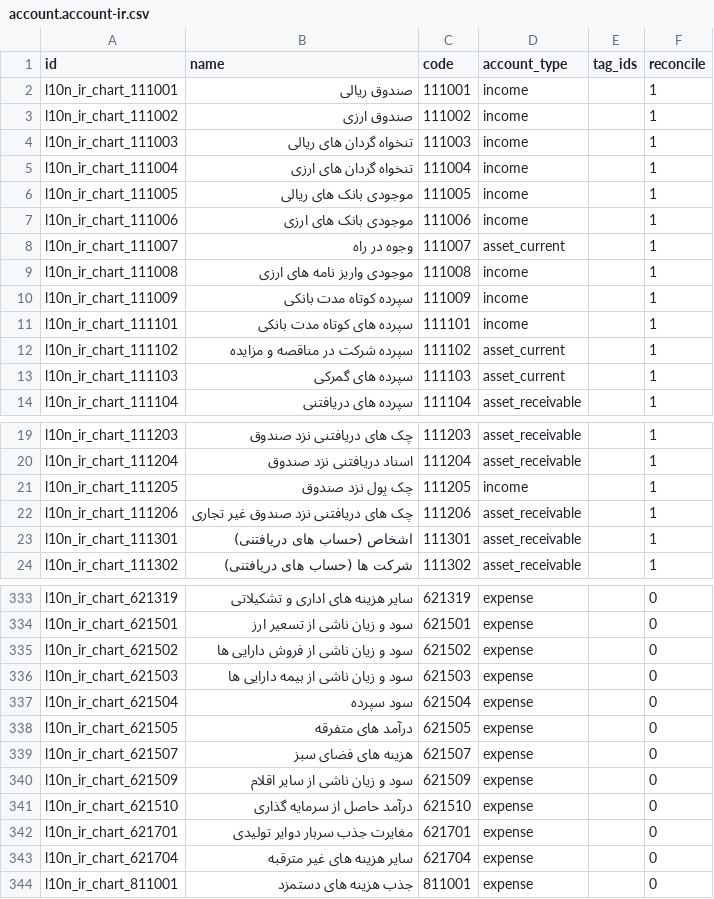
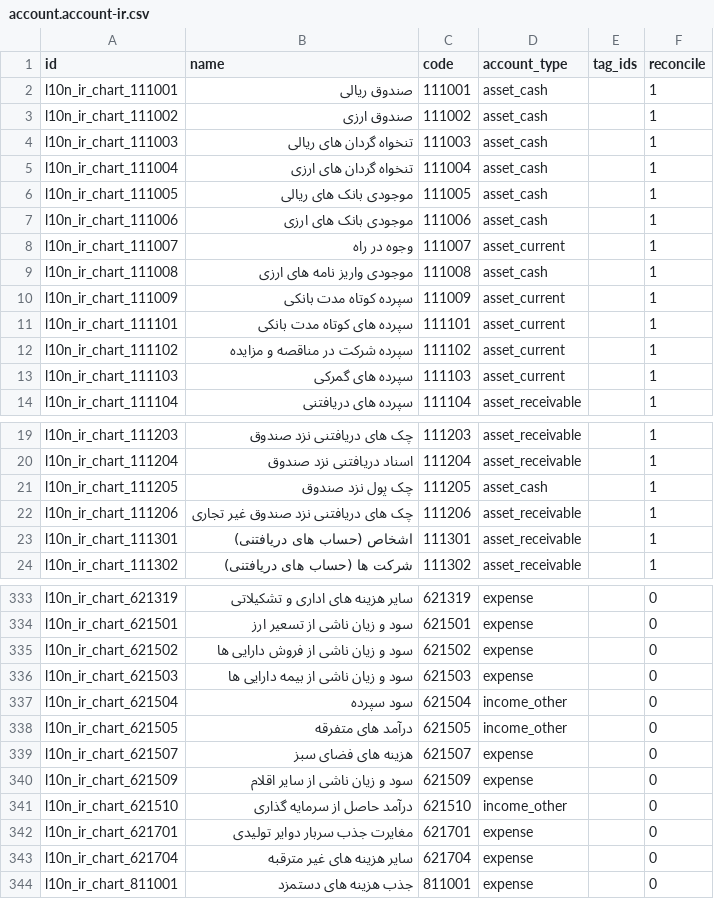
Before and after one commit to OCA/l10n-iran, a CSV file: l10n_ir_account/data/template/account.account-ir.csv, drawn as a sheet; only a part is shown, gaps mark what is left out; the diff covers the shown part only.

```diff
--- a/l10n_ir_account/data/template/account.account-ir.csv
+++ b/l10n_ir_account/data/template/account.account-ir.csv
@@ -1,12 +1,12 @@
 "id","name","code","account_type","tag_ids","reconcile"
-"l10n_ir_chart_111001","صندوق ریالی","111001","income","","1"
-"l10n_ir_chart_111002","صندوق ارزی","111002","income","","1"
-"l10n_ir_chart_111003","تنخواه گردان های ریالی","111003","income","","1"
-"l10n_ir_chart_111004","تنخواه گردان های ارزی","111004","income","","1"
-"l10n_ir_chart_111005","موجودی بانک های ریالی","111005","income","","1"
-"l10n_ir_chart_111006","موجودی بانک های ارزی","111006","income","","1"
+"l10n_ir_chart_111001","صندوق ریالی","111001","asset_cash","","1"
+"l10n_ir_chart_111002","صندوق ارزی","111002","asset_cash","","1"
+"l10n_ir_chart_111003","تنخواه گردان های ریالی","111003","asset_cash","","1"
+"l10n_ir_chart_111004","تنخواه گردان های ارزی","111004","asset_cash","","1"
+"l10n_ir_chart_111005","موجودی بانک های ریالی","111005","asset_cash","","1"
+"l10n_ir_chart_111006","موجودی بانک های ارزی","111006","asset_cash","","1"
 "l10n_ir_chart_111007","وجوه در راه","111007","asset_current","","1"
-"l10n_ir_chart_111008","موجودی واریز نامه های ارزی","111008","income","","1"
-"l10n_ir_chart_111009","سپرده کوتاه مدت بانکی","111009","income","","1"
-"l10n_ir_chart_111101","سپرده های کوتاه مدت بانکی","111101","income","","1"
+"l10n_ir_chart_111008","موجودی واریز نامه های ارزی","111008","asset_cash","","1"
+"l10n_ir_chart_111009","سپرده کوتاه مدت بانکی","111009","asset_current","","1"
+"l10n_ir_chart_111101","سپرده های کوتاه مدت بانکی","111101","asset_current","","1"
 "l10n_ir_chart_111102","سپرده شرکت در مناقصه و مزایده","111102","asset_current","","1"
@@ -20,3 +20,3 @@
 "l10n_ir_chart_111204","اسناد دریافتنی نزد صندوق","111204","asset_receivable","","1"
-"l10n_ir_chart_111205","چک پول نزد صندوق","111205","income","","1"
+"l10n_ir_chart_111205","چک پول نزد صندوق","111205","asset_cash","","1"
 "l10n_ir_chart_111206","چک های دریافتنی نزد صندوق غیر تجاری","111206","asset_receivable","","1"
@@ -336,7 +336,7 @@
 "l10n_ir_chart_621503","سود و زیان ناشی از بیمه دارایی ها","621503","expense","","0"
-"l10n_ir_chart_621504","سود سپرده","621504","expense","","0"
-"l10n_ir_chart_621505","درآمد های متفرقه","621505","expense","","0"
+"l10n_ir_chart_621504","سود سپرده","621504","income_other","","0"
+"l10n_ir_chart_621505","درآمد های متفرقه","621505","income_other","","0"
 "l10n_ir_chart_621507","هزینه های فضای سبز","621507","expense","","0"
 "l10n_ir_chart_621509","سود و زیان ناشی از سایر اقلام","621509","expense","","0"
-"l10n_ir_chart_621510","درآمد حاصل از سرمایه گذاری","621510","expense","","0"
+"l10n_ir_chart_621510","درآمد حاصل از سرمایه گذاری","621510","income_other","","0"
 "l10n_ir_chart_621701","مغایرت جذب سربار دوایر تولیدی","621701","expense","","0"
```
Also changed, not shown: 24 edited cells elsewhere in this file.
